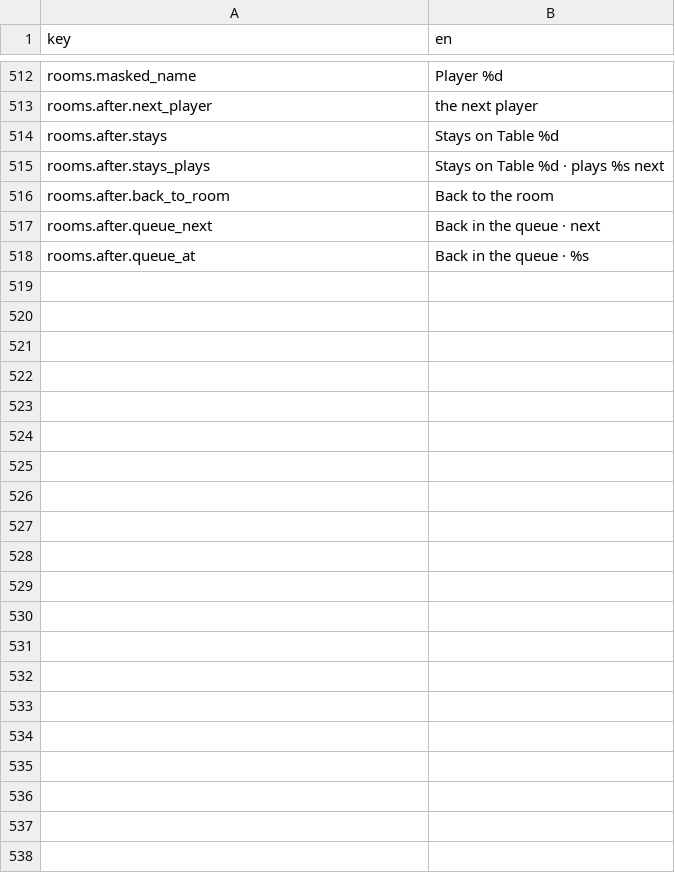
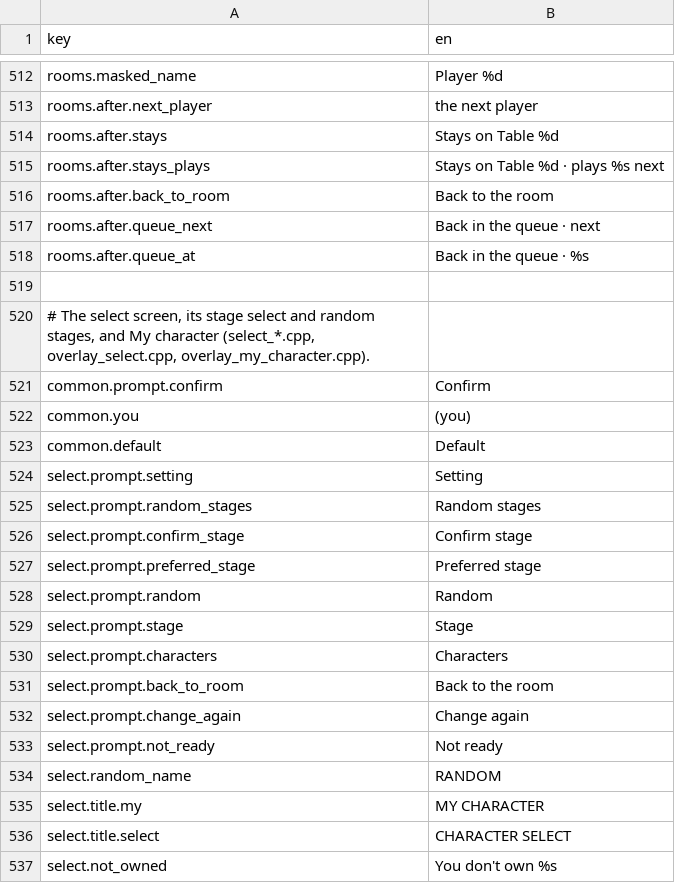
Before and after one commit to polarityproject/polarity-client, a TSV file: data/strings.tsv, drawn as a sheet; only a part is shown, gaps mark what is left out; the diff covers the shown part only; the diff names each change by its address in the sheet, - before the commit and + after, or states it on an @@ line.

Commit message:
feat(text): move the select screen and My character to the strings table
The select screen (characters, loadout rows, stage select, random stages,
the leave modal, the watching pill) and My character's card and notes
now read data/strings.tsv. My character tells an idle player by their
place's kind instead of the word "Idle". The select preview's mock
names and phase labels stay in the code, since only research opens it.

```diff
--- a/data/strings.tsv
+++ b/data/strings.tsv
+row 519: (empty)
+row 520: # The select screen, its stage select and random stages, and My character (select_*.cpp, overlay_select.cpp, overlay_my_character.cpp).
+row 521: common.prompt.confirm | Confirm
+row 522: common.you | (you)
+row 523: common.default | Default
+row 524: select.prompt.setting | Setting
+row 525: select.prompt.random_stages | Random stages
+row 526: select.prompt.confirm_stage | Confirm stage
+row 527: select.prompt.preferred_stage | Preferred stage
+row 528: select.prompt.random | Random
+row 529: select.prompt.stage | Stage
+row 530: select.prompt.characters | Characters
+row 531: select.prompt.back_to_room | Back to the room
+row 532: select.prompt.change_again | Change again
+row 533: select.prompt.not_ready | Not ready
+row 534: select.random_name | RANDOM
+row 535: select.title.my | MY CHARACTER
+row 536: select.title.select | CHARACTER SELECT
+row 537: select.not_owned | You don't own %s
```
Also changed, not shown: 80 added rows elsewhere in this file, 7 other files.
